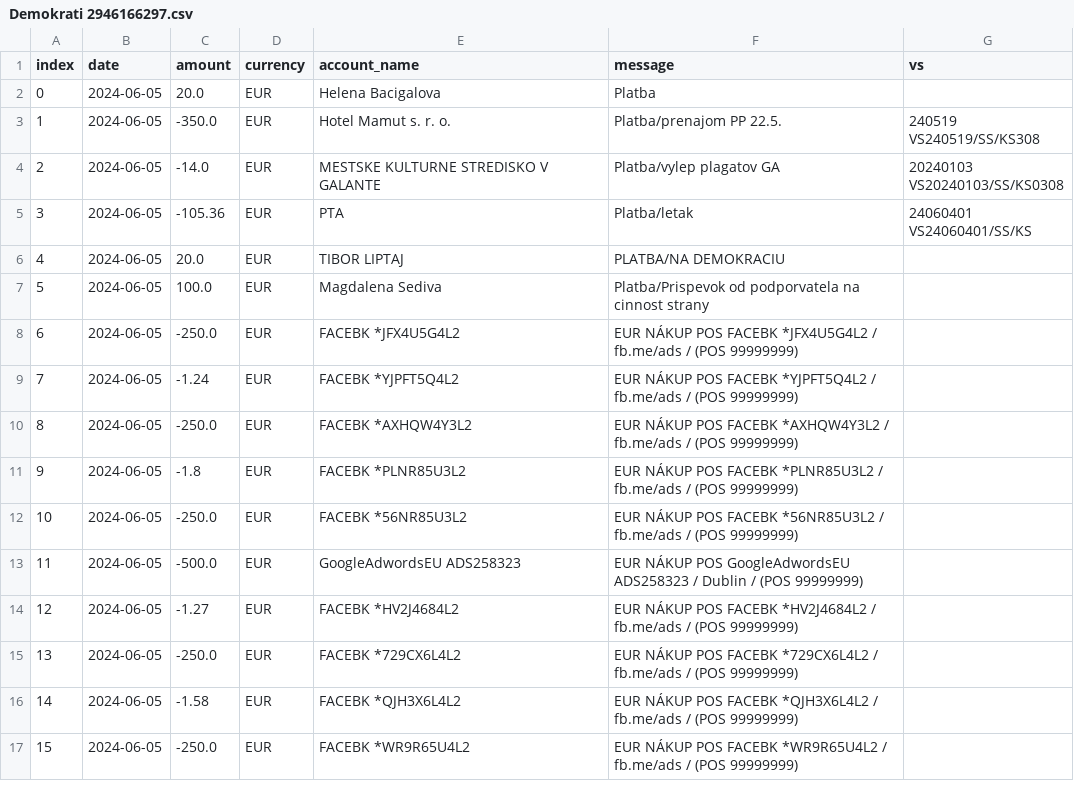
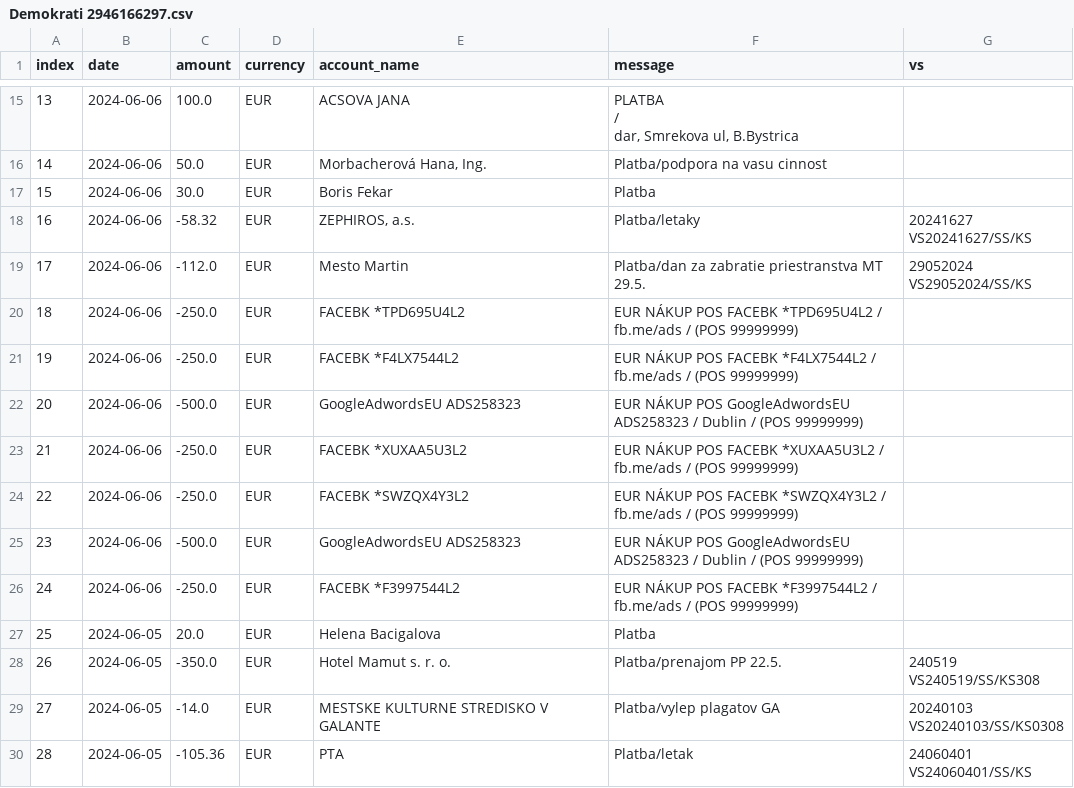
Before and after one commit to matusv/eu-elections-slovakia-2024, a CSV file: accounts/Demokrati 2946166297.csv, drawn as a sheet; only a part is shown, gaps mark what is left out; the shorter side is filled out with more unchanged rows; addresses are those after the commit; ↵ is a line break in a cell; the diff covers the shown part only; the diff names each change by its address in the sheet, - before the commit and + after, or states it on an @@ line.

```diff
--- a/accounts/Demokrati 2946166297.csv
+++ b/accounts/Demokrati 2946166297.csv
+row 15: 13 | 2024-06-06 | 100.0 | EUR | ACSOVA JANA | PLATBA ↵ / ↵ dar, Smrekova ul, B.Bystrica
+row 16: 14 | 2024-06-06 | 50.0 | EUR | Morbacherová Hana, Ing. | Platba/podpora na vasu cinnost
+row 17: 15 | 2024-06-06 | 30.0 | EUR | Boris Fekar | Platba
+row 18: 16 | 2024-06-06 | -58.32 | EUR | ZEPHIROS, a.s. | Platba/letaky | 20241627 ↵ VS20241627/SS/KS
+row 19: 17 | 2024-06-06 | -112.0 | EUR | Mesto Martin | Platba/dan za zabratie priestranstva MT 29.5. | 29052024 ↵ VS29052024/SS/KS
+row 20: 18 | 2024-06-06 | -250.0 | EUR | FACEBK *TPD695U4L2 | EUR NÁKUP POS FACEBK *TPD695U4L2 / fb.me/ads / (POS 99999999)
+row 21: 19 | 2024-06-06 | -250.0 | EUR | FACEBK *F4LX7544L2 | EUR NÁKUP POS FACEBK *F4LX7544L2 / fb.me/ads / (POS 99999999)
+row 22: 20 | 2024-06-06 | -500.0 | EUR | GoogleAdwordsEU ADS258323 | EUR NÁKUP POS GoogleAdwordsEU ADS258323 / Dublin / (POS 99999999)
+row 23: 21 | 2024-06-06 | -250.0 | EUR | FACEBK *XUXAA5U3L2 | EUR NÁKUP POS FACEBK *XUXAA5U3L2 / fb.me/ads / (POS 99999999)
+row 24: 22 | 2024-06-06 | -250.0 | EUR | FACEBK *SWZQX4Y3L2 | EUR NÁKUP POS FACEBK *SWZQX4Y3L2 / fb.me/ads / (POS 99999999)
+row 25: 23 | 2024-06-06 | -500.0 | EUR | GoogleAdwordsEU ADS258323 | EUR NÁKUP POS GoogleAdwordsEU ADS258323 / Dublin / (POS 99999999)
+row 26: 24 | 2024-06-06 | -250.0 | EUR | FACEBK *F3997544L2 | EUR NÁKUP POS FACEBK *F3997544L2 / fb.me/ads / (POS 99999999)
@@ column A (index) renumbered from row 27 down @@
```
Also changed, not shown: 13 added rows and 5 edited cells elsewhere in this file, accounts/Maďarská Aliancia aefea5d295.csv, accounts/Progresívne Slovensko 2947164568.csv, 14 other files.
